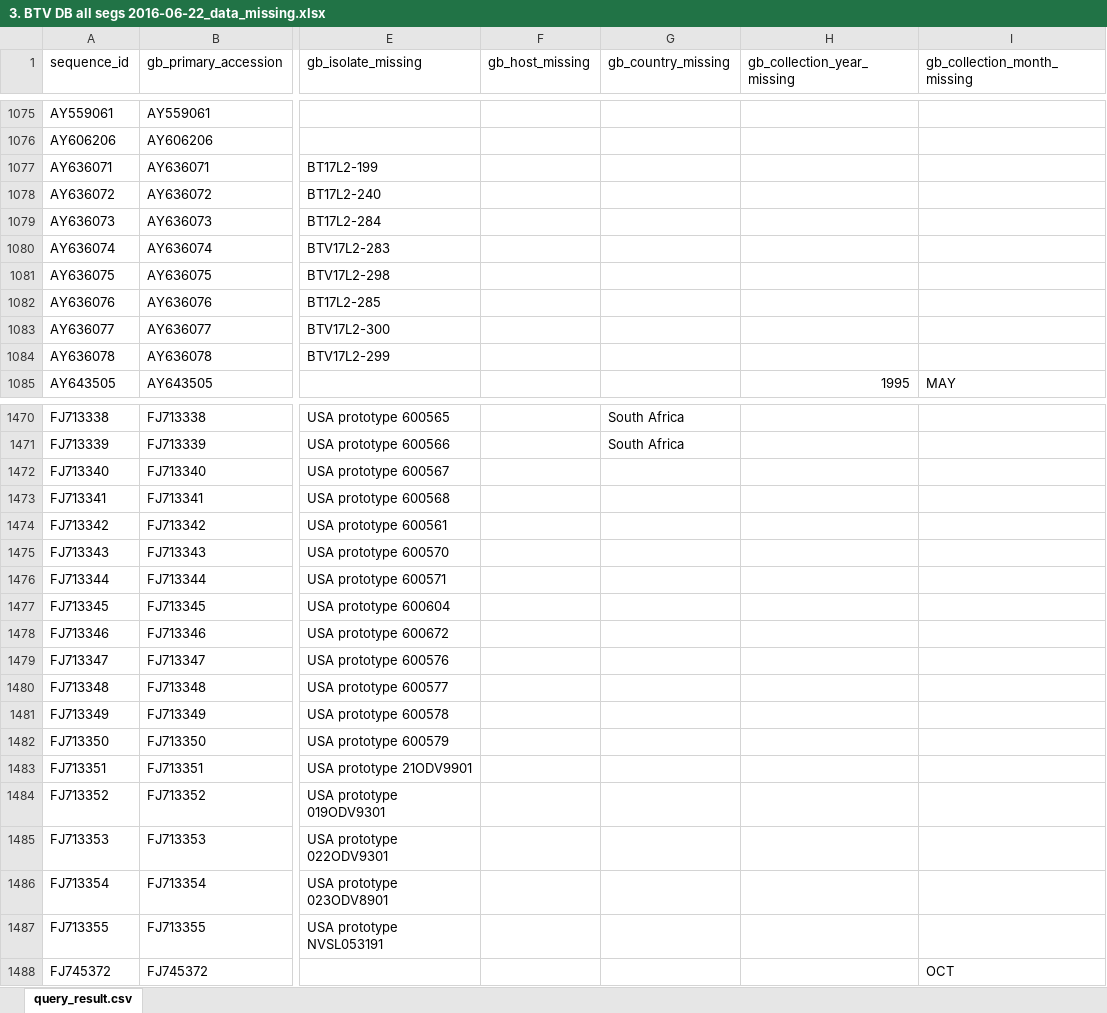
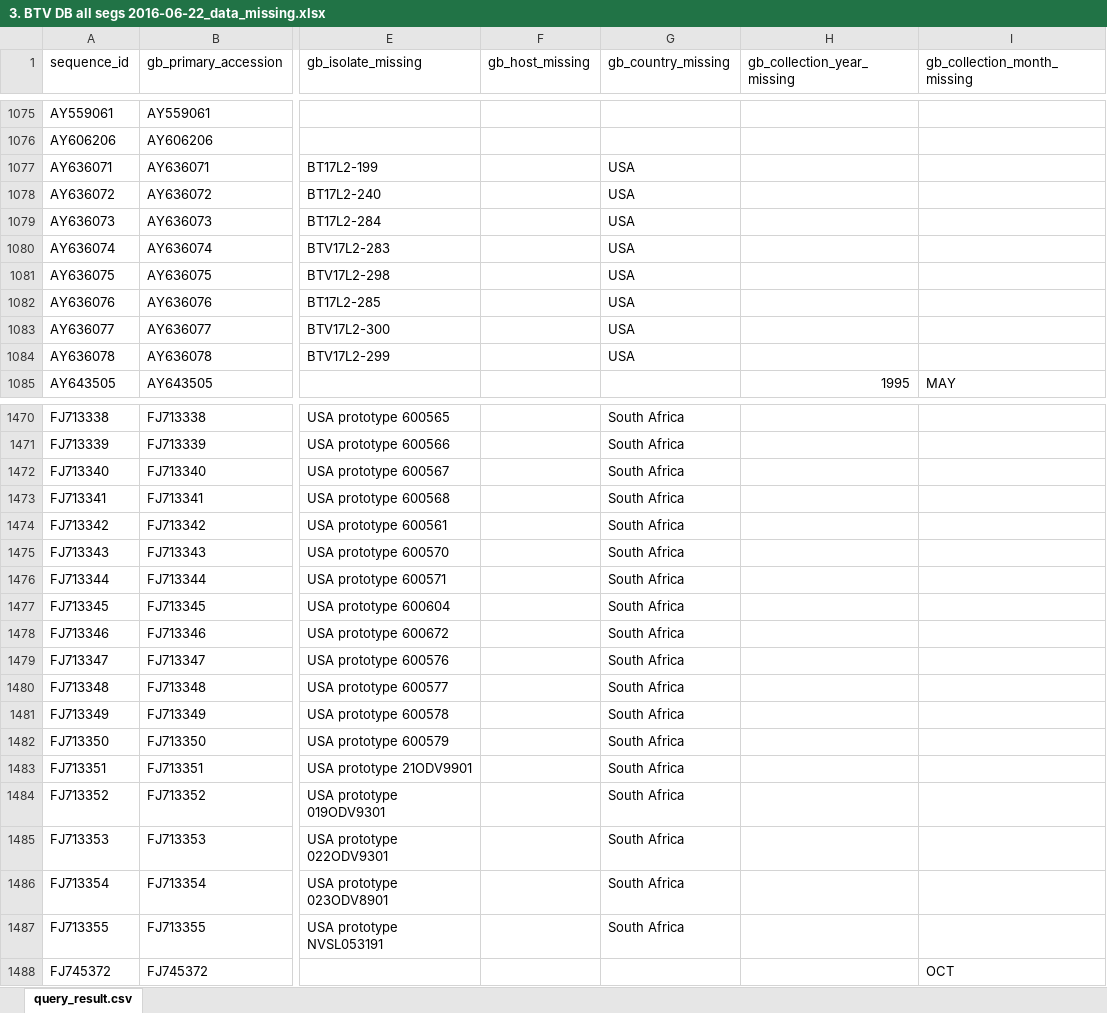
Before and after one commit to giffordlabcvr/BTV-GLUE, an Excel workbook: tabular/3. BTV DB all segs 2016-06-22_data_missing.xlsx, sheet query_result.csv, drawn as a sheet; only a part is shown, gaps mark what is left out; values as stored, in another font and other column widths than the file's, no borders; the diff covers the shown part only; the diff names each change by its address in the sheet, - before the commit and + after, or states it on an @@ line.

Commit message:
additional missing country data from kiki

```diff
--- a/tabular/3. BTV DB all segs 2016-06-22_data_missing.xlsx (sheet query_result.csv)
+++ b/tabular/3. BTV DB all segs 2016-06-22_data_missing.xlsx (sheet query_result.csv)
-G1077:G1084 (gb_country_missing): (empty)
+G1077:G1084 (gb_country_missing): USA
-G1472:G1487 (gb_country_missing): (empty)
+G1472:G1487 (gb_country_missing): South Africa
```
Also changed, not shown: 97 edited cells elsewhere in this sheet, 2 other files.
